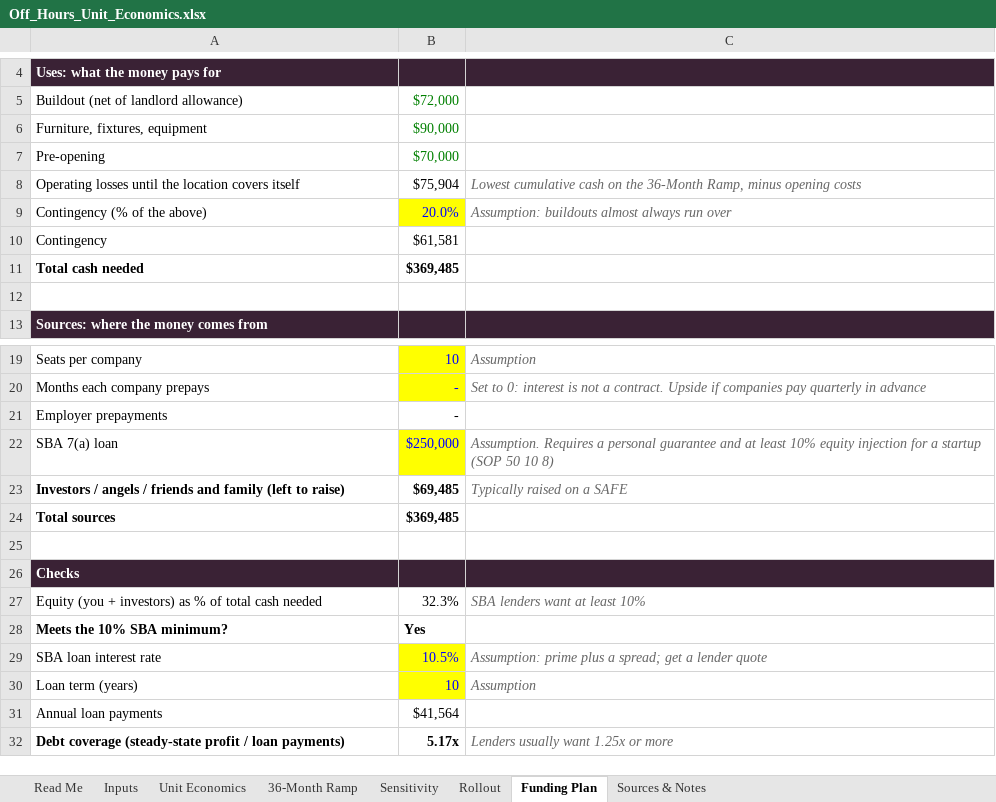
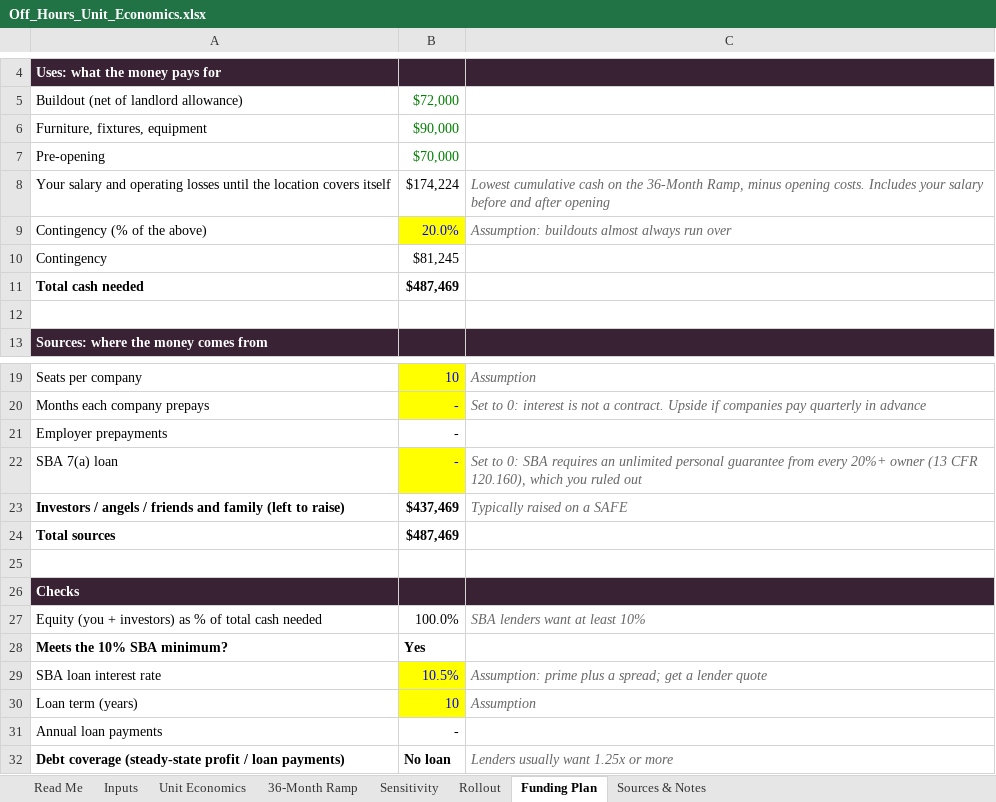
Before and after one commit to manali-sagar/effective-broccoli, an Excel workbook: off-hours/Off_Hours_Unit_Economics.xlsx, sheet Funding Plan, drawn as a sheet; only a part is shown, gaps mark what is left out; values as stored, in another font and other column widths than the file's, no borders; removed rows and columns are numbered as before the commit, all else as after; the diff names each change by its address in the sheet, - before the commit and + after, or states it on an @@ line.

```diff
--- a/off-hours/Off_Hours_Unit_Economics.xlsx (sheet Funding Plan)
+++ b/off-hours/Off_Hours_Unit_Economics.xlsx (sheet Funding Plan)
-row 8: Operating losses until the location covers itself | $75,904 | Lowest cumulative cash on the 36-Month Ramp, minus opening costs
+row 8: Your salary and operating losses until the location covers itself | $174,224 | Lowest cumulative cash on the 36-Month Ramp, minus opening costs. Includes your salary before and after opening
-B10: $61,581
+B10: $81,245
-B11: $369,485
+B11: $487,469
-B22: $250,000
+B22: -
-C22: Assumption. Requires a personal guarantee and at least 10% equity injection for a startup (SOP 50 10 8)
+C22: Set to 0: SBA requires an unlimited personal guarantee from every 20%+ owner (13 CFR 120.160), which you ruled out
-B23: $69,485
+B23: $437,469
-B24: $369,485
+B24: $487,469
-B27: 32.3%
+B27: 100.0%
-B31: $41,564
+B31: -
-B32: 5.17x
+B32: No loan
```
Also changed, not shown: sheet 36-Month Ramp, sheet Sensitivity, sheet Unit Economics, sheet Inputs, sheet Rollout, formulas that keep their value.
